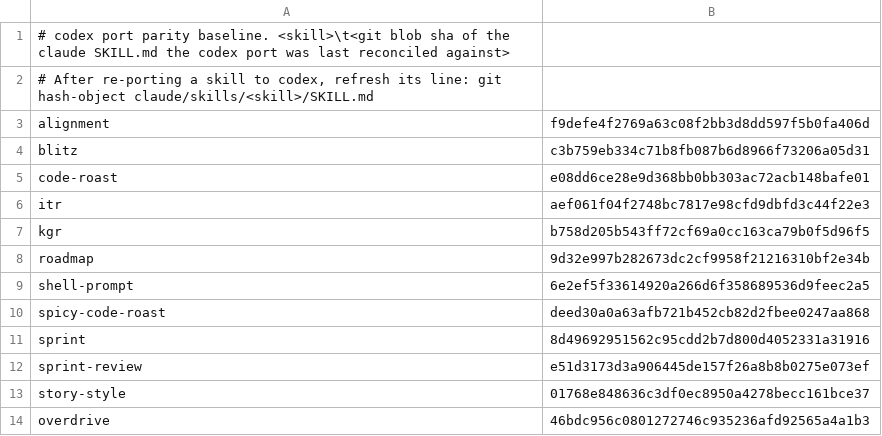
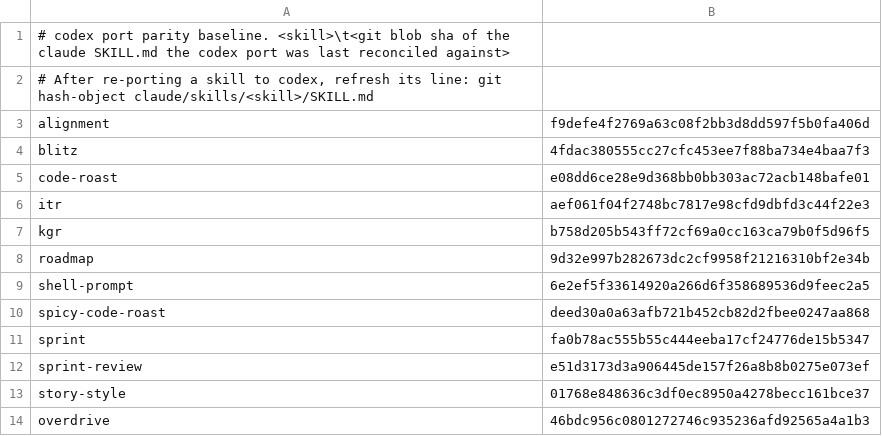
Before and after one commit to joeaguilar/skills, a TSV file: codex/PARITY.tsv, drawn as a sheet.

Commit message:
docs(codex): port skill drift from Claude

```diff
--- a/codex/PARITY.tsv
+++ b/codex/PARITY.tsv
@@ -3,3 +3,3 @@
 alignment	f9defe4f2769a63c08f2bb3d8dd597f5b0fa406d
-blitz	c3b759eb334c71b8fb087b6d8966f73206a05d31
+blitz	4fdac380555cc27cfc453ee7f88ba734e4baa7f3
 code-roast	e08dd6ce28e9d368bb0bb303ac72acb148bafe01
@@ -10,3 +10,3 @@ shell-prompt	6e2ef5f33614920a266d6f358689536d9feec2a5
 spicy-code-roast	deed30a0a63afb721b452cb82d2fbee0247aa868
-sprint	8d49692951562c95cdd2b7d800d4052331a31916
+sprint	fa0b78ac555b55c444eeba17cf24776de15b5347
 sprint-review	e51d3173d3a906445de157f26a8b8b0275e073ef
```
Also changed, not shown: 2 other files.
